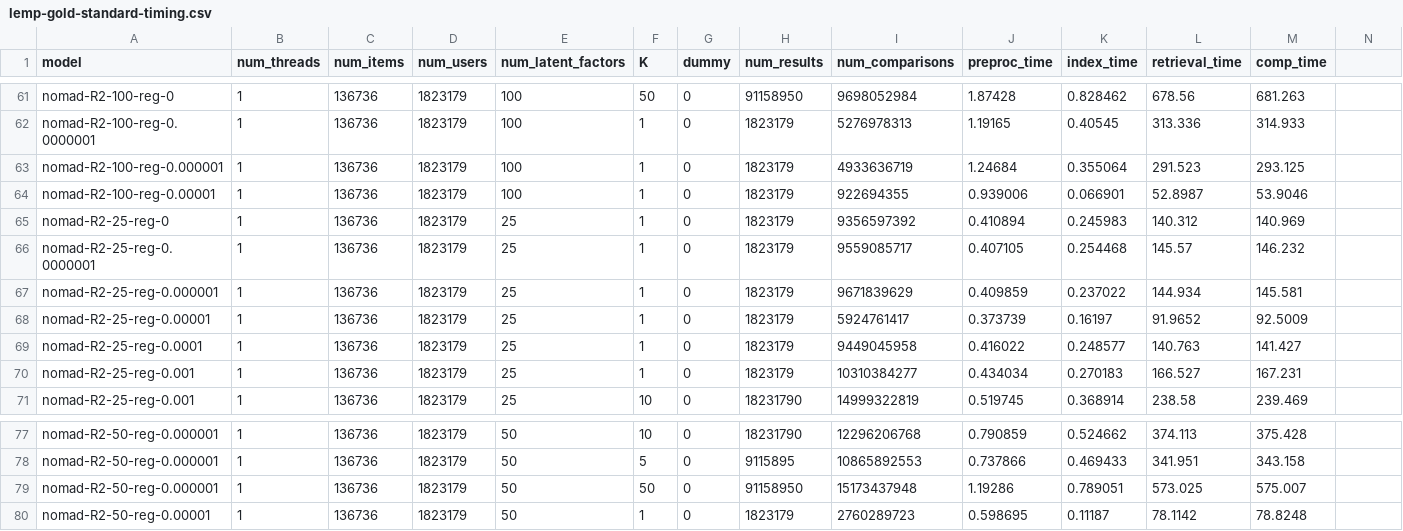
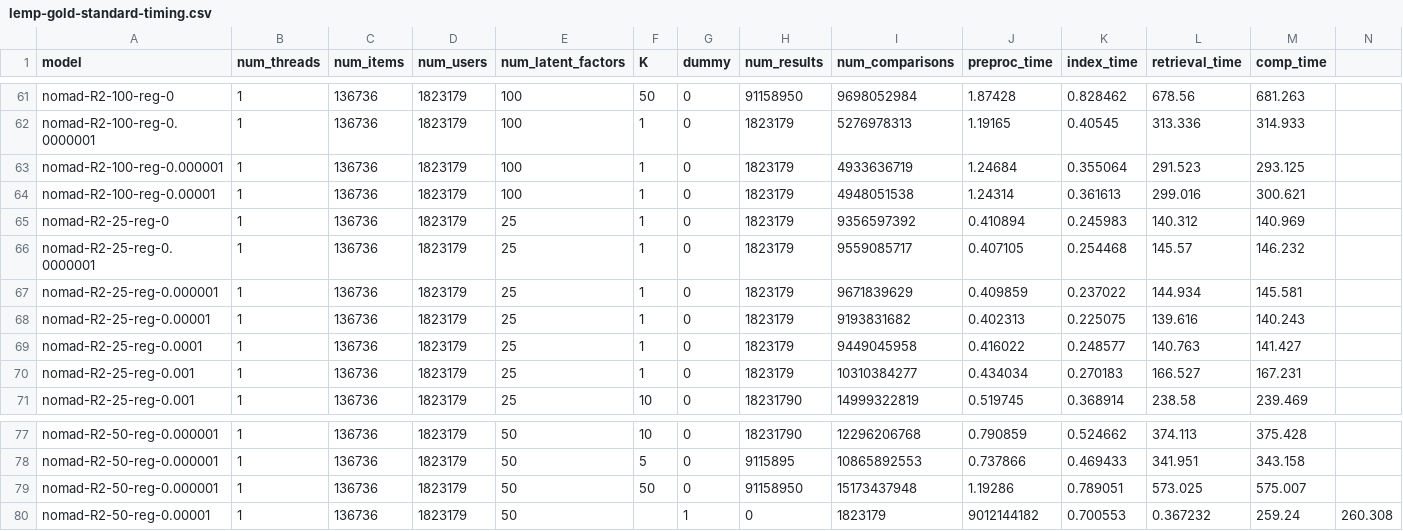
Before and after one commit to stanford-futuredata/optimus-maximus, a CSV file: plots/timing-results/lemp-gold-standard-timing.csv, drawn as a sheet; only a part is shown, gaps mark what is left out.

```diff
--- a/plots/timing-results/lemp-gold-standard-timing.csv
+++ b/plots/timing-results/lemp-gold-standard-timing.csv
@@ -63,3 +63,3 @@ nomad-R2-100-reg-0.0000001,1,136736,1823179,100,1,0,1823179,5276978313,1.19165,0
 nomad-R2-100-reg-0.000001,1,136736,1823179,100,1,0,1823179,4933636719,1.24684,0.355064,291.523,293.125
-nomad-R2-100-reg-0.00001,1,136736,1823179,100,1,0,1823179,922694355,0.939006,0.066901,52.8987,53.9046
+nomad-R2-100-reg-0.00001,1,136736,1823179,100,1,0,1823179,4948051538,1.24314,0.361613,299.016,300.621
 nomad-R2-25-reg-0,1,136736,1823179,25,1,0,1823179,9356597392,0.410894,0.245983,140.312,140.969
@@ -67,3 +67,3 @@ nomad-R2-25-reg-0.0000001,1,136736,1823179,25,1,0,1823179,9559085717,0.407105,0.
 nomad-R2-25-reg-0.000001,1,136736,1823179,25,1,0,1823179,9671839629,0.409859,0.237022,144.934,145.581
-nomad-R2-25-reg-0.00001,1,136736,1823179,25,1,0,1823179,5924761417,0.373739,0.16197,91.9652,92.5009
+nomad-R2-25-reg-0.00001,1,136736,1823179,25,1,0,1823179,9193831682,0.402313,0.225075,139.616,140.243
 nomad-R2-25-reg-0.0001,1,136736,1823179,25,1,0,1823179,9449045958,0.416022,0.248577,140.763,141.427
@@ -79,2 +79,2 @@ nomad-R2-50-reg-0.000001,1,136736,1823179,50,5,0,9115895,10865892553,0.737866,0.
 nomad-R2-50-reg-0.000001,1,136736,1823179,50,50,0,91158950,15173437948,1.19286,0.789051,573.025,575.007
-nomad-R2-50-reg-0.00001,1,136736,1823179,50,1,0,1823179,2760289723,0.598695,0.11187,78.1142,78.8248
+nomad-R2-50-reg-0.00001,1,136736,1823179,50,,1,0,1823179,9012144182,0.700553,0.367232,259.24,260.308
```
Also changed, not shown: plots/timing-results/fexipro-orig-timing.csv, plots/timing-results/r2-blocked_mm-timing.csv, 1 other file.
